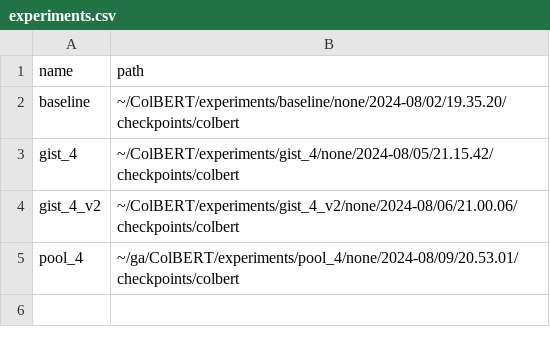
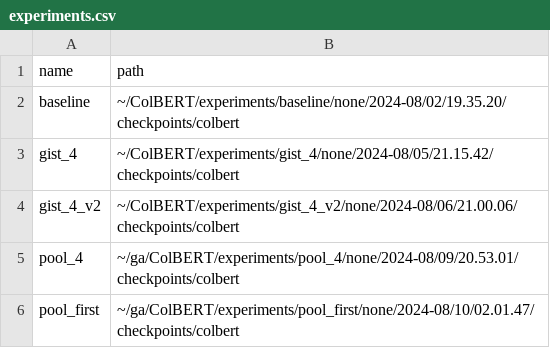
Before and after one commit to bclavie/ColBERT, a CSV file: experiments.csv, drawn as a sheet.

Commit message:
Pool then project with linear layer. Outperforms slightly.

```diff
--- a/experiments.csv
+++ b/experiments.csv
@@ -5 +5,2 @@ name,path
 "pool_4","~/ga/ColBERT/experiments/pool_4/none/2024-08/09/20.53.01/checkpoints/colbert"
+"pool_first","~/ga/ColBERT/experiments/pool_first/none/2024-08/10/02.01.47/checkpoints/colbert"
```
Also changed, not shown: 1 other file.
